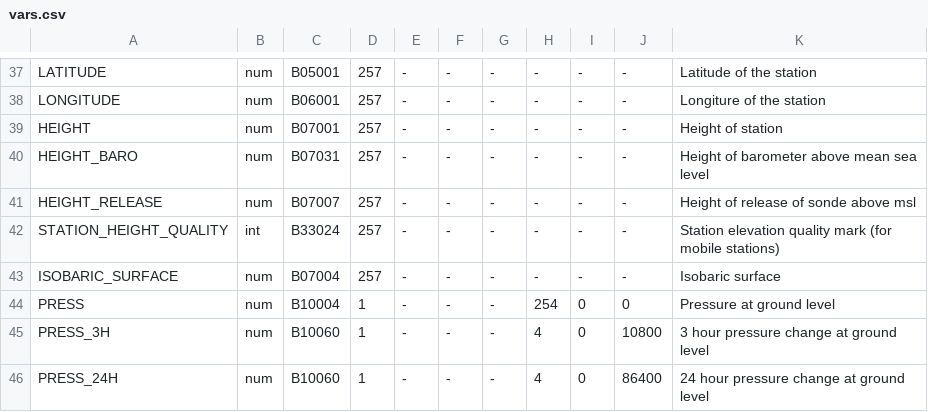
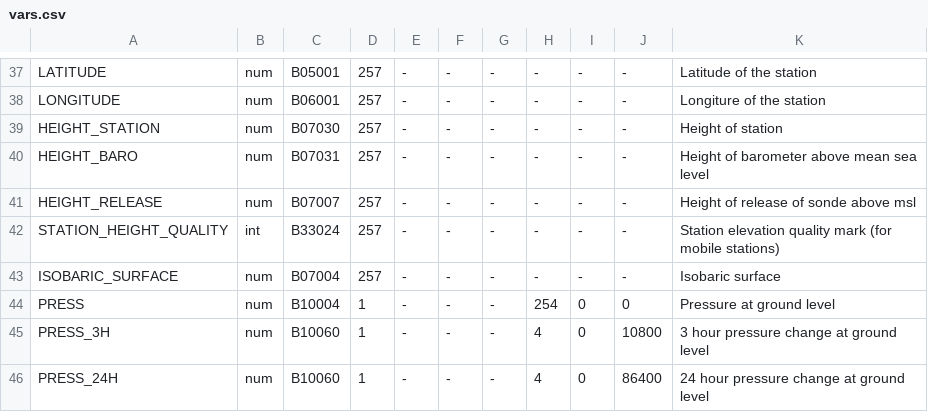
Before and after one commit to ARPA-SIMC/dballe, a CSV file: dballe/msg/vars.csv, drawn as a sheet; only a part is shown, gaps mark what is left out.

Commit message:
Local B table change: B07001->B07030 and changed vars.csv height->height_station
git-svn-id: https://svn.smr.arpa.emr.it/dballe/dballe/trunk@3104 5c06e07b-eeef-0310-a3fe-9f68d50baefc

```diff
--- a/dballe/msg/vars.csv
+++ b/dballe/msg/vars.csv
@@ -38,3 +38,3 @@ LATITUDE,       num,    B05001,     257,     -, -, -,    -,      -,     -, Latit
 LONGITUDE,      num,    B06001,     257,     -, -, -,    -,      -,     -, Longiture of the station
-HEIGHT,         num,    B07001,     257,     -, -, -,    -,      -,     -, Height of station
+HEIGHT_STATION, num,    B07030,     257,     -, -, -,    -,      -,     -, Height of station
 HEIGHT_BARO,    num,    B07031,     257,     -, -, -,    -,      -,     -, Height of barometer above mean sea level
```
Also changed, not shown: extra/csv/temp1.csv, 25 other files.
